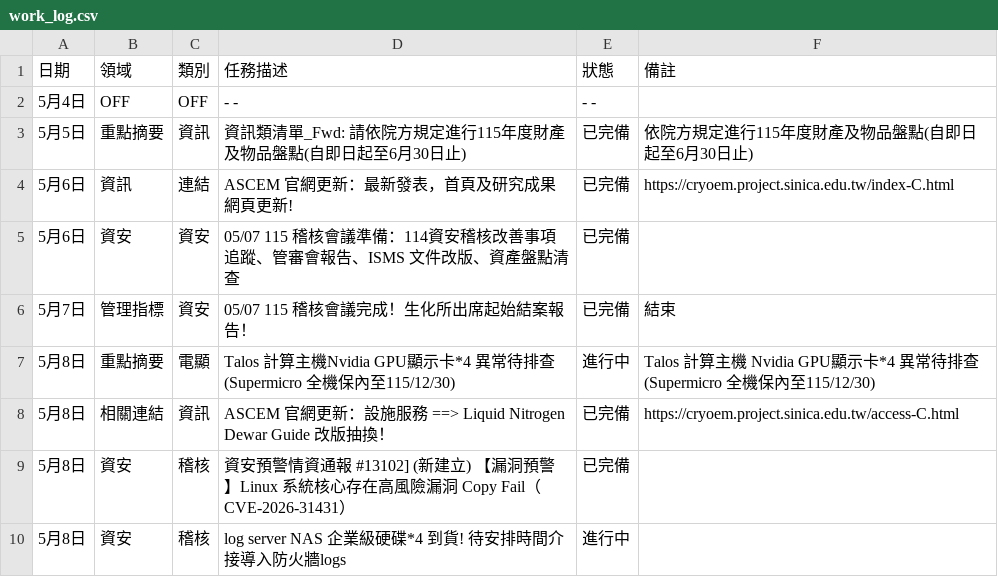
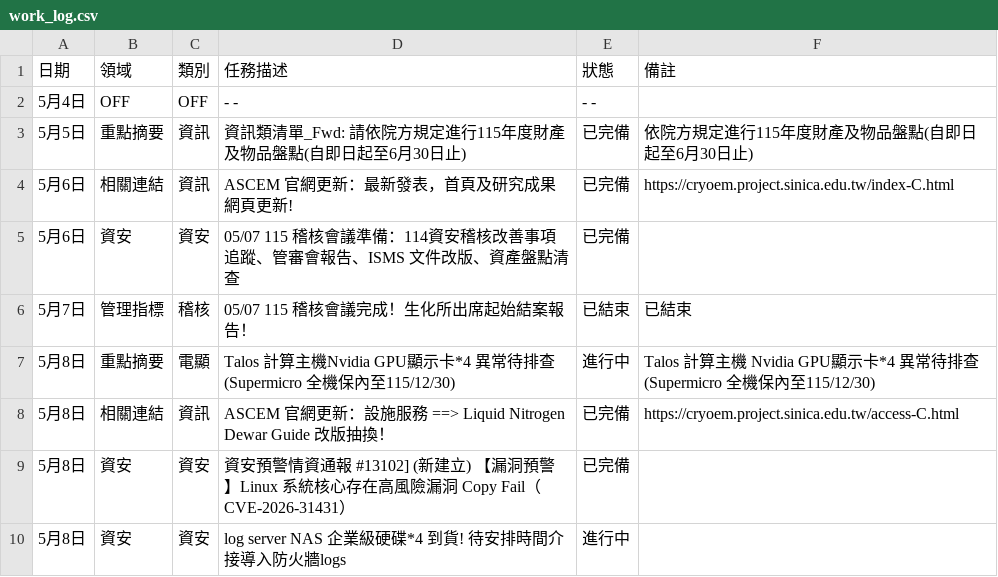
Before and after one commit to meokchen/ASCEM_Weekly_Report, a CSV file: work_log.csv, drawn as a sheet.

```diff
--- a/work_log.csv
+++ b/work_log.csv
@@ -3,8 +3,8 @@
 5月5日,重點摘要,資訊,資訊類清單_Fwd: 請依院方規定進行115年度財產及物品盤點(自即日起至6月30日止),已完備,依院方規定進行115年度財產及物品盤點(自即日起至6月30日止)
-5月6日,資訊,連結,ASCEM 官網更新：最新發表，首頁及研究成果網頁更新!,已完備,https://cryoem.project.sinica.edu.tw/index-C.html
+5月6日,相關連結,資訊,ASCEM 官網更新：最新發表，首頁及研究成果網頁更新!,已完備,https://cryoem.project.sinica.edu.tw/index-C.html
 5月6日,資安,資安,05/07 115 稽核會議準備：114資安稽核改善事項追蹤、管審會報告、ISMS 文件改版、資產盤點清查,已完備,
-5月7日,管理指標,資安,05/07 115 稽核會議完成！生化所出席起始結案報告！,已完備,結束
+5月7日,管理指標,稽核,05/07 115 稽核會議完成！生化所出席起始結案報告！,已結束,已結束
 5月8日,重點摘要,電顯,Talos 計算主機Nvidia GPU顯示卡*4 異常待排查(Supermicro 全機保內至115/12/30),進行中,Talos 計算主機 Nvidia GPU顯示卡*4 異常待排查(Supermicro 全機保內至115/12/30)
 5月8日,相關連結,資訊,ASCEM 官網更新：設施服務 ==> Liquid Nitrogen Dewar    Guide 改版抽換！,已完備,https://cryoem.project.sinica.edu.tw/access-C.html
-5月8日,資安,稽核,資安預警情資通報 #13102] (新建立) 【漏洞預警】Linux 系統核心存在高風險漏洞 Copy Fail（CVE-2026-31431）,已完備,
-5月8日,資安,稽核,log server NAS 企業級硬碟*4 到貨! 待安排時間介接導入防火牆logs,進行中,
+5月8日,資安,資安,資安預警情資通報 #13102] (新建立) 【漏洞預警】Linux 系統核心存在高風險漏洞 Copy Fail（CVE-2026-31431）,已完備,
+5月8日,資安,資安,log server NAS 企業級硬碟*4 到貨! 待安排時間介接導入防火牆logs,進行中,
```
Also changed, not shown: 1 other file.
